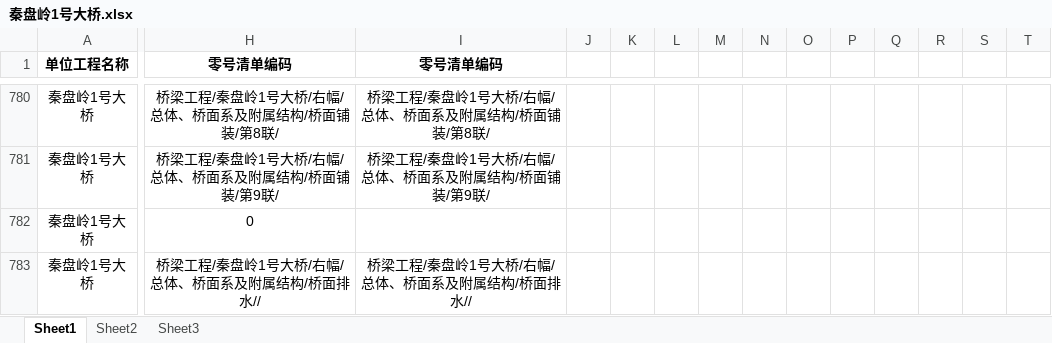
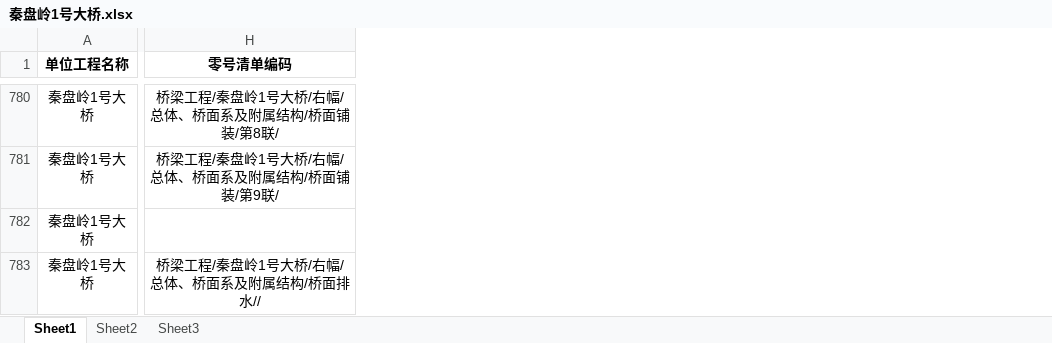
Before and after one commit to yanguanqi/python-excel2db, an Excel workbook: data/提交表格数据/TJ5/秦盘岭1号大桥/秦盘岭1号大桥/秦盘岭1号大桥.xlsx, sheet Sheet1, drawn as a sheet; only a part is shown, gaps mark what is left out; values as stored, in another font and other column widths than the file's, no borders; the diff covers the shown part only; the diff names each change by its address in the sheet, - before the commit and + after, or states it on an @@ line.

```diff
--- a/data/提交表格数据/TJ5/秦盘岭1号大桥/秦盘岭1号大桥/秦盘岭1号大桥.xlsx (sheet Sheet1)
+++ b/data/提交表格数据/TJ5/秦盘岭1号大桥/秦盘岭1号大桥/秦盘岭1号大桥.xlsx (sheet Sheet1)
-column I (零号清单编码), rows 780-783: 桥梁工程/秦盘岭1号大桥/右幅/总体、桥面系及附属结构/桥面铺装/第8联/ | 桥梁工程/秦盘岭1号大桥/右幅/总体、桥面系及附属结构/桥面铺装/第9联/ |  | 桥梁工程/秦盘岭1号大桥/右幅/总体、桥面系及附属结构/桥面排水//
-column J, empty
-column K, empty
-column L, empty
-column M, empty
-column N, empty
-column O, empty
-column P, empty
-column Q, empty
-column R, empty
-column S, empty
-column T, empty
-H782 (零号清单编码): 0
+H782 (零号清单编码): (empty)
```
Also changed, not shown: 17 removed columns, 51 edited cells and cell formats elsewhere in this sheet, formulas that keep their value, data/提交表格数据/TJ5/二仙桥东枢纽B匝道2号大桥/二仙桥东枢纽B匝道2号大桥/二仙桥东枢纽B匝道2号大桥.xlsx, data/提交表格数据/TJ5/二仙桥东枢纽RY匝道1号小桥/二仙桥东枢纽RY匝道1号小桥/二仙桥东枢纽RY匝道1号小桥.xlsx, 16 other files.
